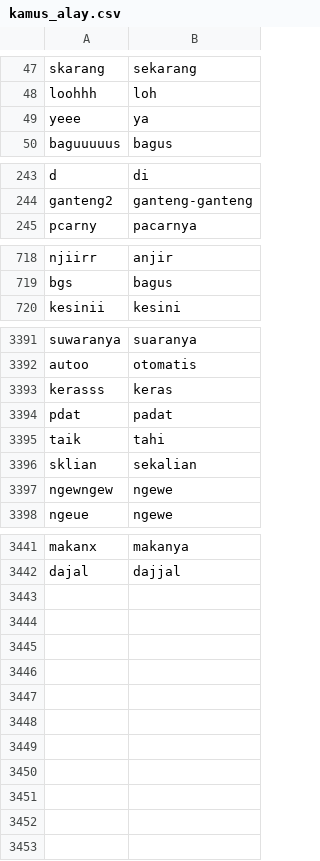
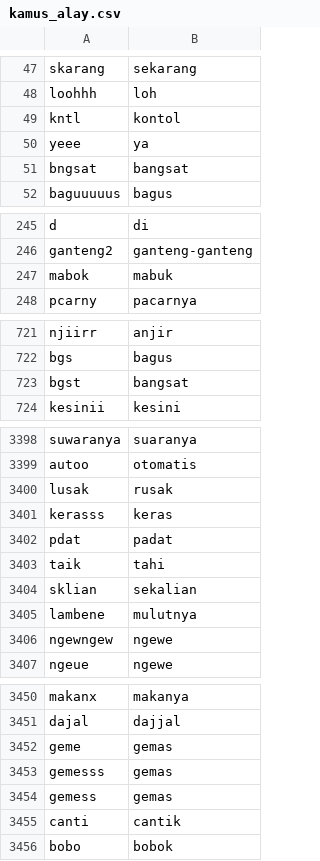
Before and after one commit to bagastri07/misogyny-identification-indobert, a CSV file: dataset/kamus_alay.csv, drawn as a sheet; only a part is shown, gaps mark what is left out; the diff covers the shown part only; the diff names each change by its address in the sheet, - before the commit and + after, or states it on an @@ line.

Commit message:
feature: update kamus

```diff
--- a/dataset/kamus_alay.csv
+++ b/dataset/kamus_alay.csv
+row 49: kntl | kontol
+row 51: bngsat | bangsat
+row 247: mabok | mabuk
+row 723: bgst | bangsat
+row 3400: lusak | rusak
+row 3405: lambene | mulutnya
+row 3452: geme | gemas
+row 3453: gemesss | gemas
+row 3454: gemess | gemas
+row 3455: canti | cantik
+row 3456: bobo | bobok
```
Also changed, not shown: 3 added rows elsewhere in this file, 1 other file.
